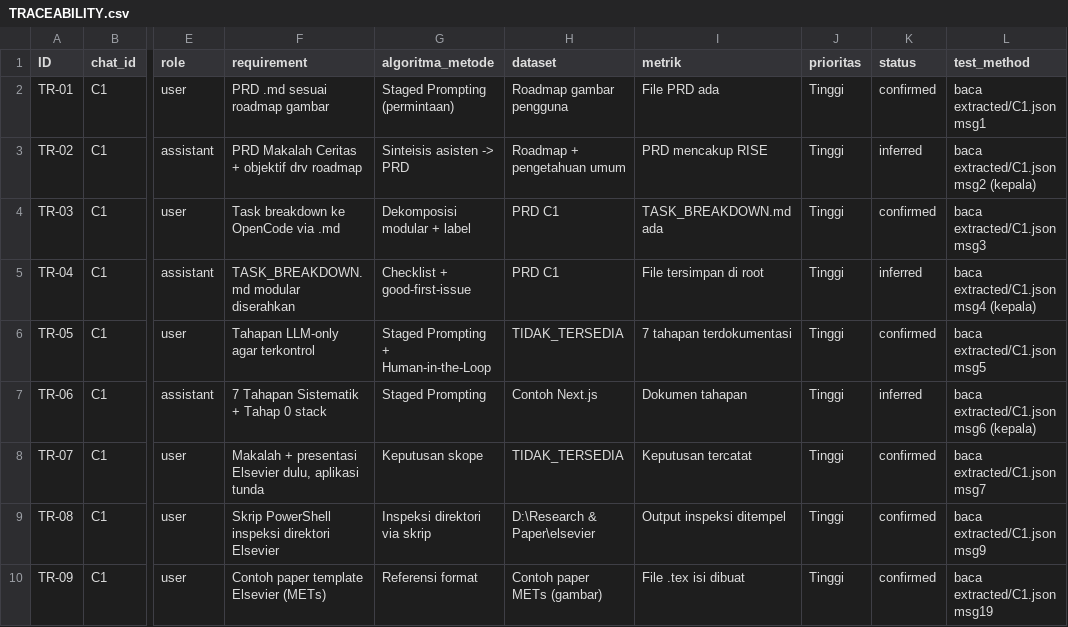
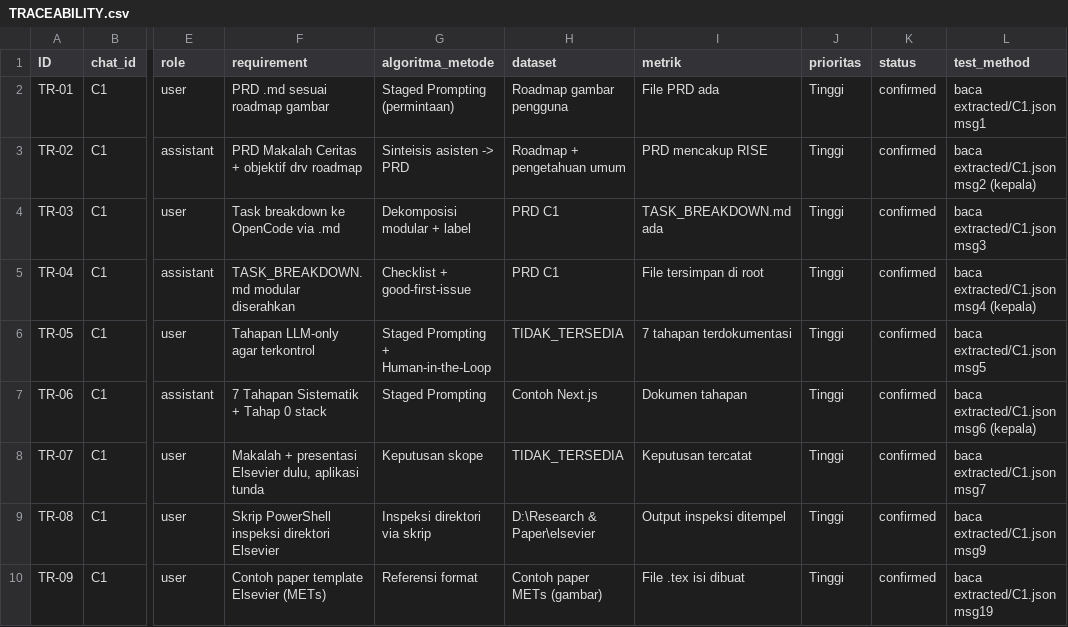
Before and after one commit to whoolm/Default-Project, a CSV file: TRACEABILITY.csv, drawn as a sheet; only a part is shown, gaps mark what is left out; the diff covers the shown part only; the diff names each change by its address in the sheet, - before the commit and + after, or states it on an @@ line.

Commit message:
docs: sinkron CSV traceability (13 inferred menjadi confirmed)

```diff
--- a/TRACEABILITY.csv
+++ b/TRACEABILITY.csv
-K3 (status): inferred
+K3 (status): confirmed
-K5 (status): inferred
+K5 (status): confirmed
-K7 (status): inferred
+K7 (status): confirmed
```
Also changed, not shown: 10 edited cells elsewhere in this file.
